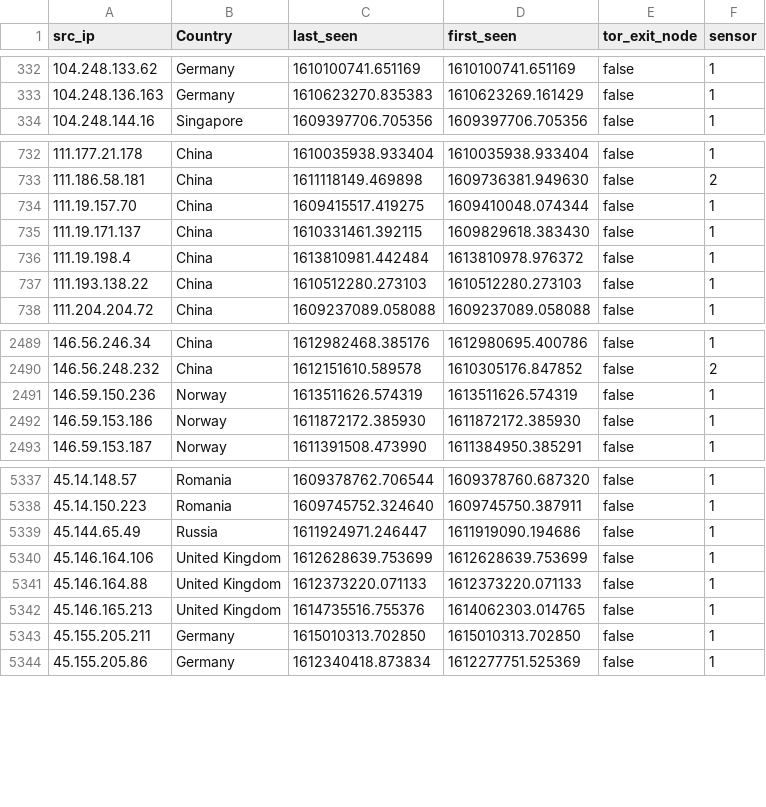
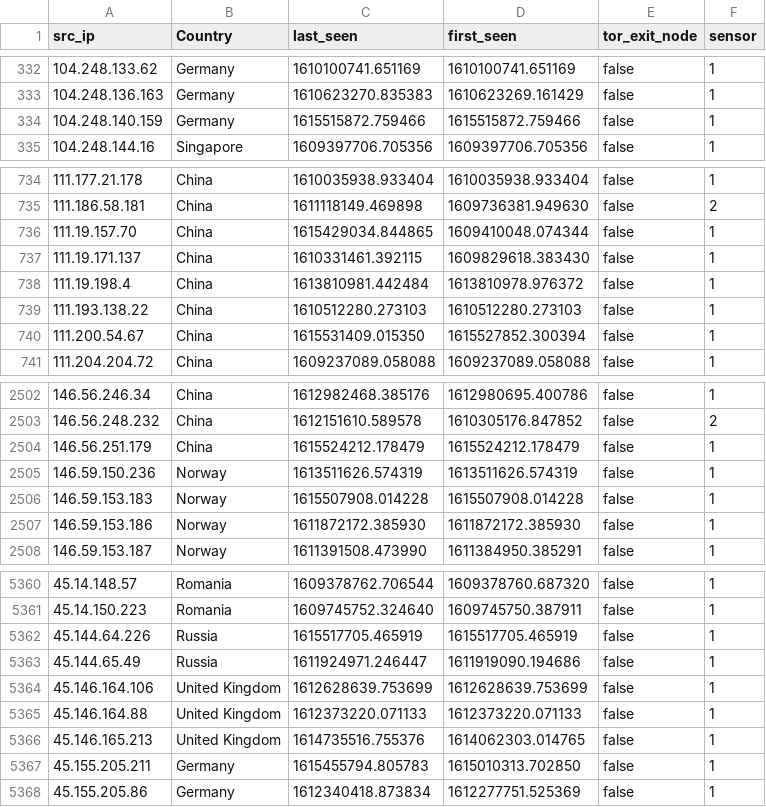
Before and after one commit to tankmek/threatfeed, a CSV file: ip_threat_feed.csv, drawn as a sheet; only a part is shown, gaps mark what is left out; the diff covers the shown part only.

Commit message:
automated feed update

```diff
--- a/ip_threat_feed.csv
+++ b/ip_threat_feed.csv
@@ -333,2 +333,3 @@
 "104.248.136.163",Germany,"1610623270.835383","1610623269.161429",false,1
+"104.248.140.159",Germany,"1615515872.759466","1615515872.759466",false,1
 "104.248.144.16",Singapore,"1609397706.705356","1609397706.705356",false,1
@@ -733,3 +735,3 @@
 "111.186.58.181",China,"1611118149.469898","1609736381.949630",false,2
-"111.19.157.70",China,"1609415517.419275","1609410048.074344",false,1
+"111.19.157.70",China,"1615429034.844865","1609410048.074344",false,1
 "111.19.171.137",China,"1610331461.392115","1609829618.383430",false,1
@@ -737,2 +739,3 @@
 "111.193.138.22",China,"1610512280.273103","1610512280.273103",false,1
+"111.200.54.67",China,"1615531409.015350","1615527852.300394",false,1
 "111.204.204.72",China,"1609237089.058088","1609237089.058088",false,1
@@ -2490,3 +2503,5 @@
 "146.56.248.232",China,"1612151610.589578","1610305176.847852",false,2
+"146.56.251.179",China,"1615524212.178479","1615524212.178479",false,1
 "146.59.150.236",Norway,"1613511626.574319","1613511626.574319",false,1
+"146.59.153.183",Norway,"1615507908.014228","1615507908.014228",false,1
 "146.59.153.186",Norway,"1611872172.385930","1611872172.385930",false,1
@@ -5338,2 +5361,3 @@
 "45.14.150.223",Romania,"1609745752.324640","1609745750.387911",false,1
+"45.144.64.226",Russia,"1615517705.465919","1615517705.465919",false,1
 "45.144.65.49",Russia,"1611924971.246447","1611919090.194686",false,1
@@ -5342,3 +5366,3 @@
 "45.146.165.213","United Kingdom","1614735516.755376","1614062303.014765",false,1
-"45.155.205.211",Germany,"1615010313.702850","1615010313.702850",false,1
+"45.155.205.211",Germany,"1615455794.805783","1615010313.702850",false,1
 "45.155.205.86",Germany,"1612340418.873834","1612277751.525369",false,1
```
Also changed, not shown: 25 added rows and 13 edited cells elsewhere in this file.
